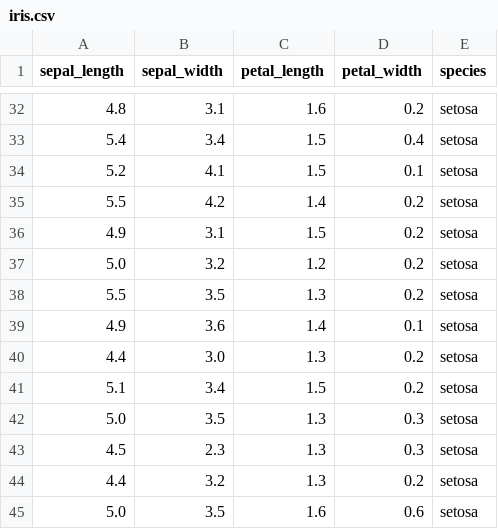
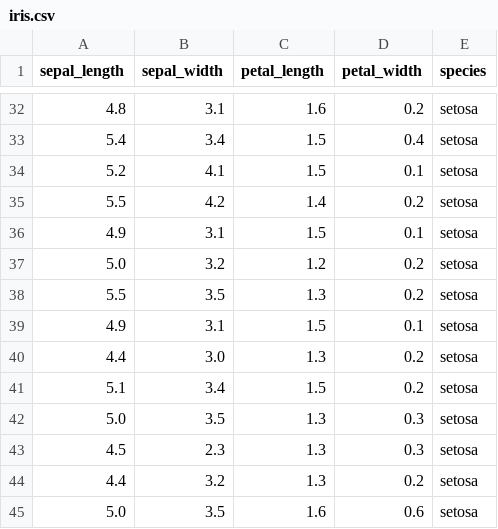
Before and after one commit to rastislp/pands-project, a CSV file: iris.csv, drawn as a sheet; only a part is shown, gaps mark what is left out.

Commit message:
Add files via upload

```diff
--- a/iris.csv
+++ b/iris.csv
@@ -35,6 +35,6 @@ sepal_length,sepal_width,petal_length,petal_width,species
 5.5,4.2,1.4,0.2,setosa
-4.9,3.1,1.5,0.2,setosa
+4.9,3.1,1.5,0.1,setosa
 5.0,3.2,1.2,0.2,setosa
 5.5,3.5,1.3,0.2,setosa
-4.9,3.6,1.4,0.1,setosa
+4.9,3.1,1.5,0.1,setosa
 4.4,3.0,1.3,0.2,setosa
```
